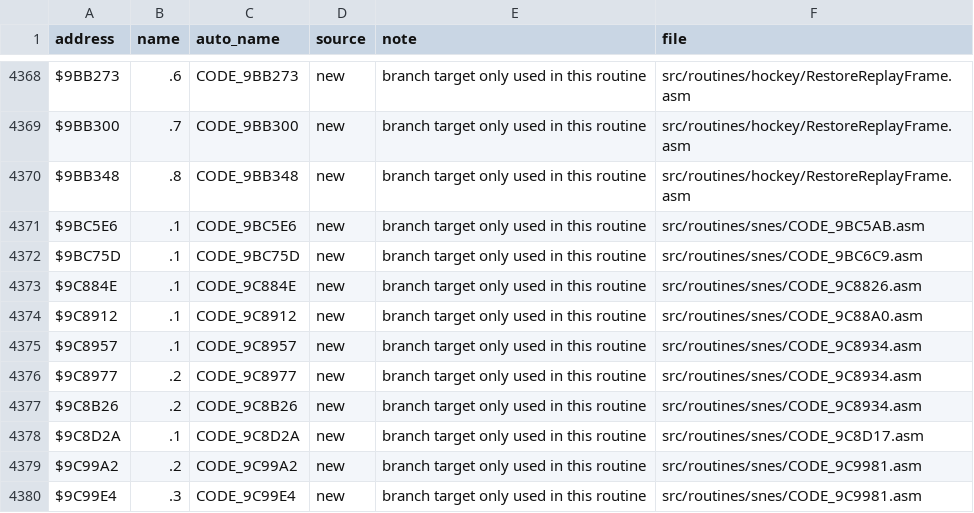
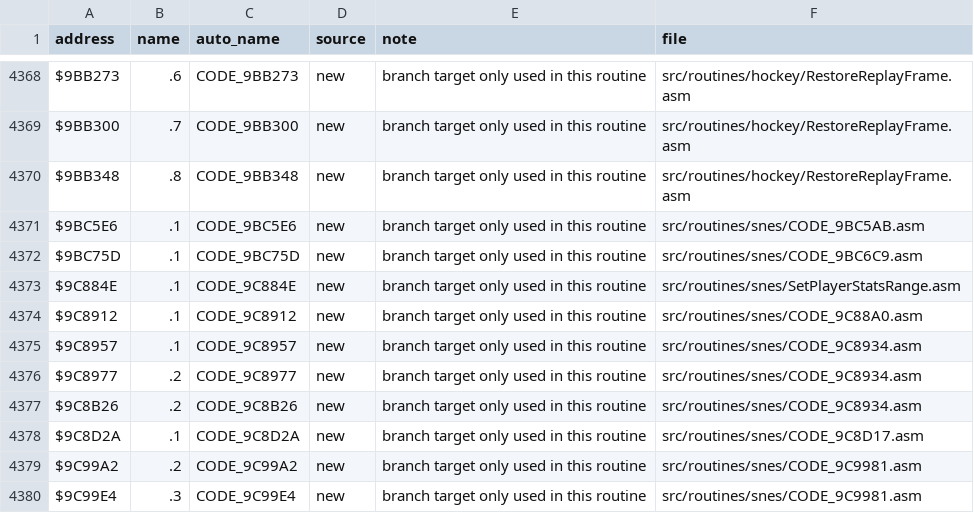
Before and after one commit to Mhopkinsinc/NHL94SNES, a CSV file: docs/name_map.csv, drawn as a sheet; only a part is shown, gaps mark what is left out; the diff covers the shown part only.

```diff
--- a/docs/name_map.csv
+++ b/docs/name_map.csv
@@ -4372,3 +4372,3 @@ $9BC5E6,.1,CODE_9BC5E6,new,branch target only used in this routine,src/routines/
 $9BC75D,.1,CODE_9BC75D,new,branch target only used in this routine,src/routines/snes/CODE_9BC6C9.asm
-$9C884E,.1,CODE_9C884E,new,branch target only used in this routine,src/routines/snes/CODE_9C8826.asm
+$9C884E,.1,CODE_9C884E,new,branch target only used in this routine,src/routines/snes/SetPlayerStatsRange.asm
 $9C8912,.1,CODE_9C8912,new,branch target only used in this routine,src/routines/snes/CODE_9C88A0.asm
```
Also changed, not shown: 7 added rows and 5 edited cells elsewhere in this file, 21 other files.
